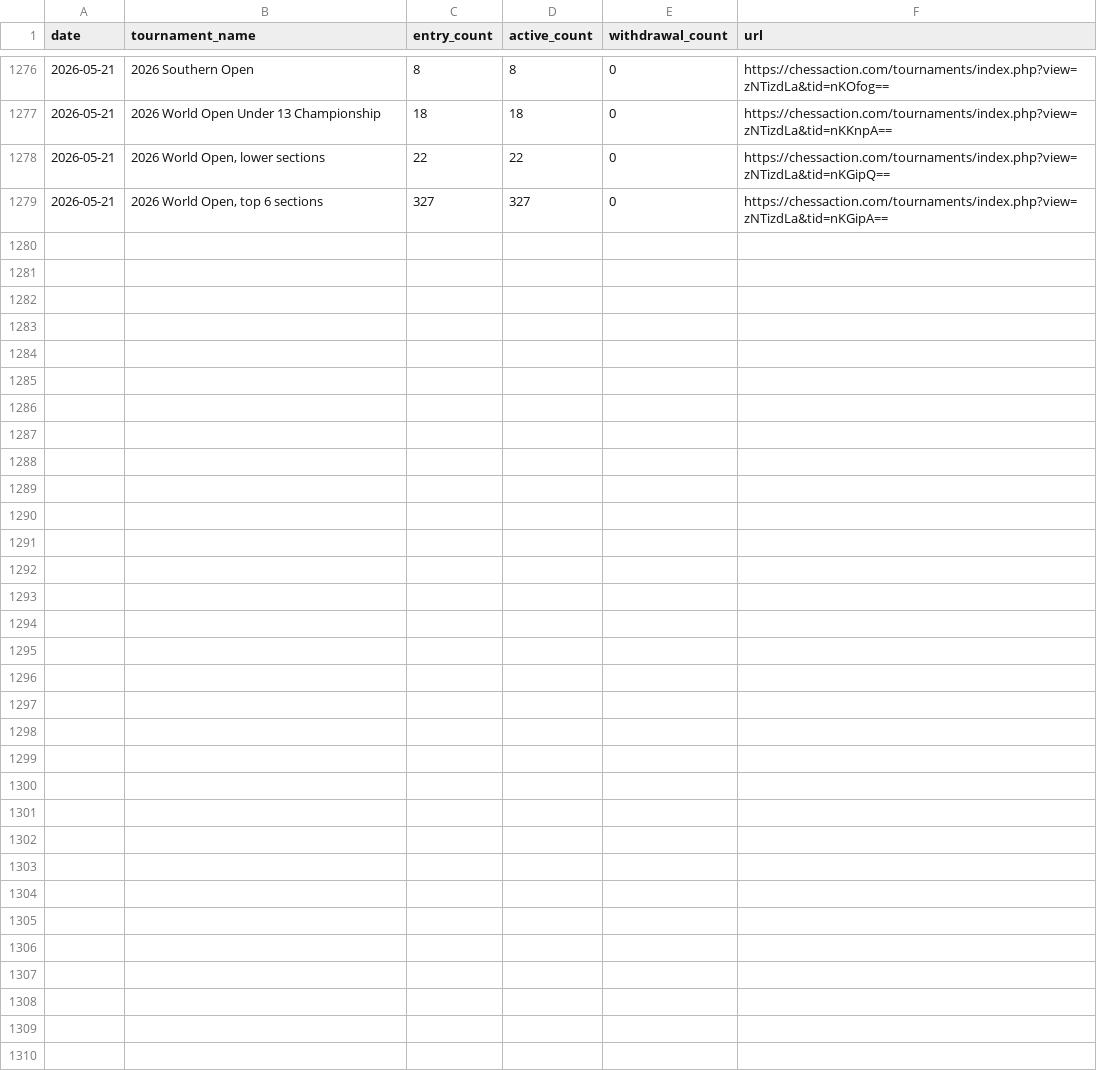
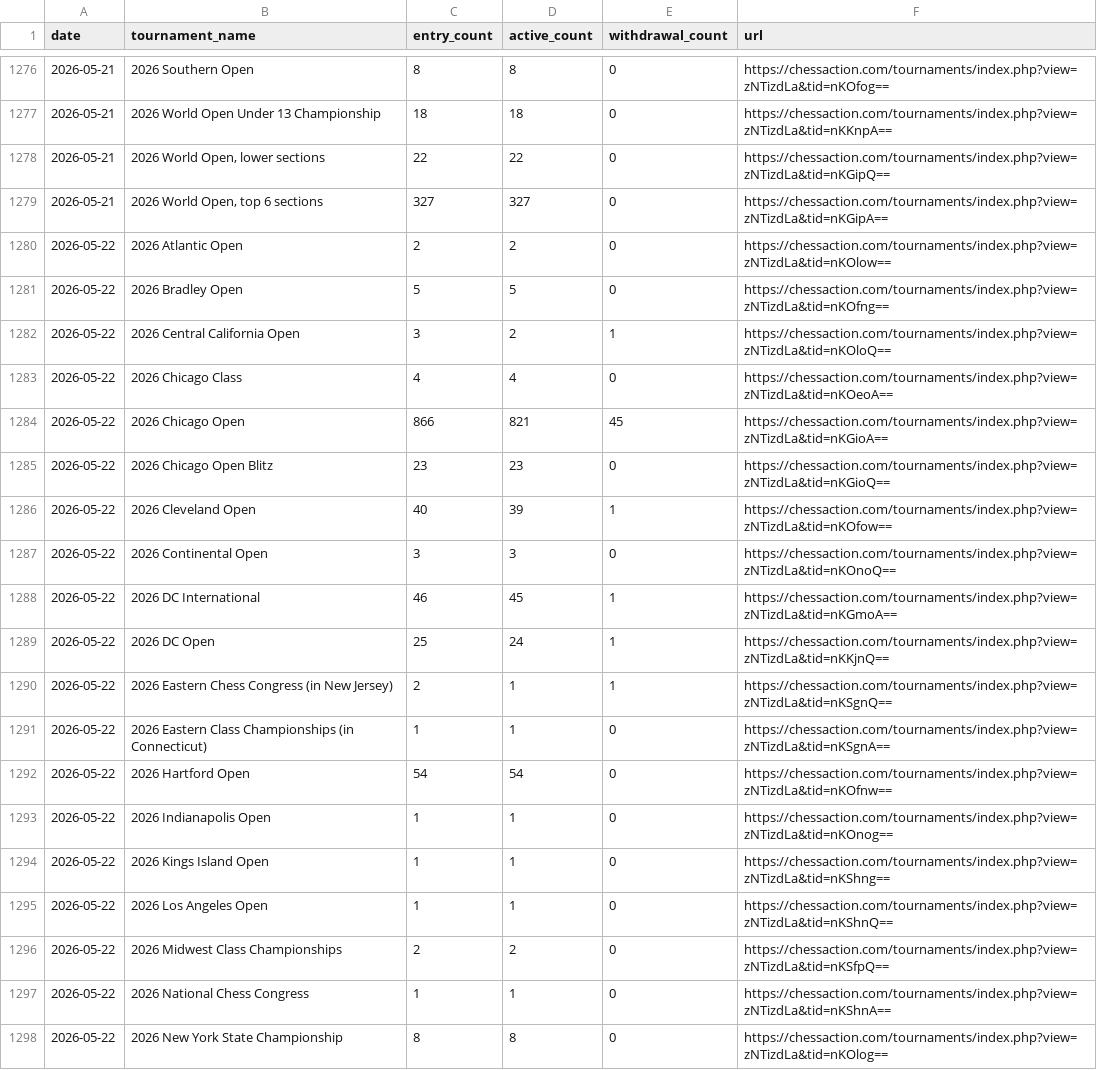
Before and after one commit to HaterAndrew/chess-prediction, a CSV file: output/daily_scrape.csv, drawn as a sheet; only a part is shown, gaps mark what is left out; the diff covers the shown part only; the diff names each change by its address in the sheet, - before the commit and + after, or states it on an @@ line.

Commit message:
Daily update: 2026-05-22

```diff
--- a/output/daily_scrape.csv
+++ b/output/daily_scrape.csv
+row 1280: 2026-05-22 | 2026 Atlantic Open | 2 | 2 | 0 | https://chessaction.com/tournaments/index.php?view=zNTizdLa&tid=nKOlow==
+row 1281: 2026-05-22 | 2026 Bradley Open | 5 | 5 | 0 | https://chessaction.com/tournaments/index.php?view=zNTizdLa&tid=nKOfng==
+row 1282: 2026-05-22 | 2026 Central California Open | 3 | 2 | 1 | https://chessaction.com/tournaments/index.php?view=zNTizdLa&tid=nKOloQ==
+row 1283: 2026-05-22 | 2026 Chicago Class | 4 | 4 | 0 | https://chessaction.com/tournaments/index.php?view=zNTizdLa&tid=nKOeoA==
+row 1284: 2026-05-22 | 2026 Chicago Open | 866 | 821 | 45 | https://chessaction.com/tournaments/index.php?view=zNTizdLa&tid=nKGioA==
+row 1285: 2026-05-22 | 2026 Chicago Open Blitz | 23 | 23 | 0 | https://chessaction.com/tournaments/index.php?view=zNTizdLa&tid=nKGioQ==
+row 1286: 2026-05-22 | 2026 Cleveland Open | 40 | 39 | 1 | https://chessaction.com/tournaments/index.php?view=zNTizdLa&tid=nKOfow==
+row 1287: 2026-05-22 | 2026 Continental Open | 3 | 3 | 0 | https://chessaction.com/tournaments/index.php?view=zNTizdLa&tid=nKOnoQ==
+row 1288: 2026-05-22 | 2026 DC International | 46 | 45 | 1 | https://chessaction.com/tournaments/index.php?view=zNTizdLa&tid=nKGmoA==
+row 1289: 2026-05-22 | 2026 DC Open | 25 | 24 | 1 | https://chessaction.com/tournaments/index.php?view=zNTizdLa&tid=nKKjnQ==
+row 1290: 2026-05-22 | 2026 Eastern Chess Congress (in New Jersey) | 2 | 1 | 1 | https://chessaction.com/tournaments/index.php?view=zNTizdLa&tid=nKSgnQ==
+row 1291: 2026-05-22 | 2026 Eastern Class Championships (in Connecticut) | 1 | 1 | 0 | https://chessaction.com/tournaments/index.php?view=zNTizdLa&tid=nKSgnA==
+row 1292: 2026-05-22 | 2026 Hartford Open | 54 | 54 | 0 | https://chessaction.com/tournaments/index.php?view=zNTizdLa&tid=nKOfnw==
+row 1293: 2026-05-22 | 2026 Indianapolis Open | 1 | 1 | 0 | https://chessaction.com/tournaments/index.php?view=zNTizdLa&tid=nKOnog==
+row 1294: 2026-05-22 | 2026 Kings Island Open | 1 | 1 | 0 | https://chessaction.com/tournaments/index.php?view=zNTizdLa&tid=nKShng==
+row 1295: 2026-05-22 | 2026 Los Angeles Open | 1 | 1 | 0 | https://chessaction.com/tournaments/index.php?view=zNTizdLa&tid=nKShnQ==
+row 1296: 2026-05-22 | 2026 Midwest Class Championships | 2 | 2 | 0 | https://chessaction.com/tournaments/index.php?view=zNTizdLa&tid=nKSfpQ==
+row 1297: 2026-05-22 | 2026 National Chess Congress | 1 | 1 | 0 | https://chessaction.com/tournaments/index.php?view=zNTizdLa&tid=nKShnA==
+row 1298: 2026-05-22 | 2026 New York State Championship | 8 | 8 | 0 | https://chessaction.com/tournaments/index.php?view=zNTizdLa&tid=nKOlog==
```
Also changed, not shown: 9 added rows elsewhere in this file, output/update_log.csv, 8 other files.
